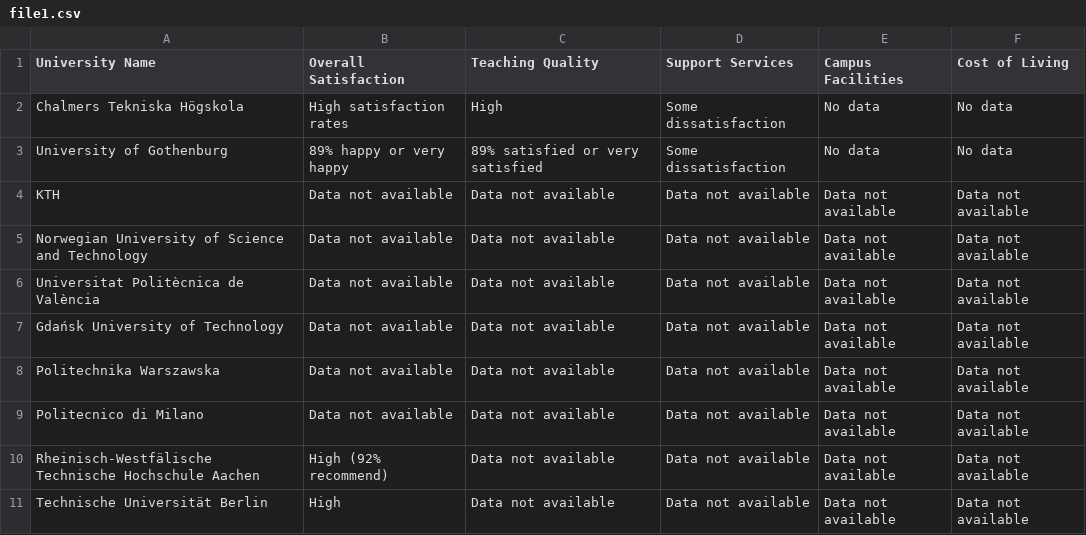
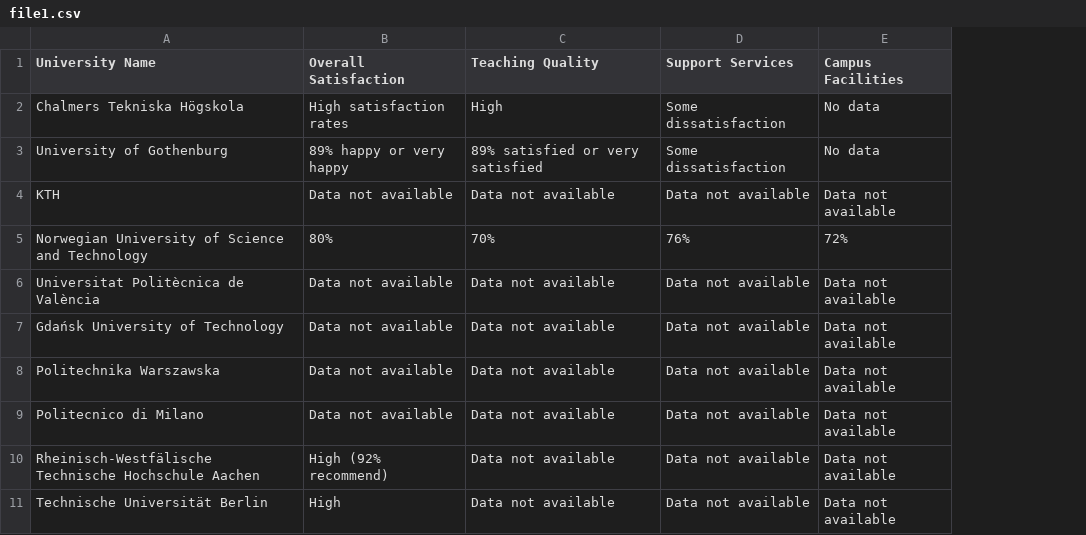
Before and after one commit to Sebbe213/Survey-of-CSE-Education-in-Sweden-and-parts-of-Europe, a CSV file: Student barometers/Answers/file1.csv, drawn as a sheet; the diff names each change by its address in the sheet, - before the commit and + after, or states it on an @@ line.

Commit message:
Update file1.csv

```diff
--- a/Student barometers/Answers/file1.csv
+++ b/Student barometers/Answers/file1.csv
-column F (Cost of Living), rows 2-11: No data | No data | Data not available | Data not available | Data not available | Data not available | Data not available | Data not available | Data not available | Data not available
-B5 (Overall Satisfaction): Data not available
+B5 (Overall Satisfaction): 80%
-C5 (Teaching Quality): Data not available
+C5 (Teaching Quality): 70%
-D5 (Support Services): Data not available
+D5 (Support Services): 76%
-E5 (Campus Facilities): Data not available
+E5 (Campus Facilities): 72%
```
